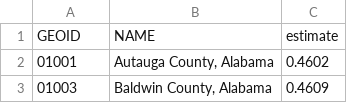
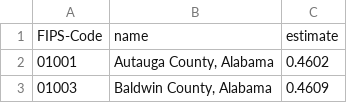
Before and after one commit to mjclawrence/privilege_and_poverty, a CSV file: addison_county_101/storymap_data/gini_counties.csv, drawn as a sheet; only a part is shown; removed rows and columns are numbered as before the commit, all else as after; the diff names each change by its address in the sheet, - before the commit and + after, or states it on an @@ line.

Commit message:
Add FIPS-Code for Datawrapper

```diff
--- a/addison_county_101/storymap_data/gini_counties.csv
+++ b/addison_county_101/storymap_data/gini_counties.csv
-row 1: GEOID | NAME | estimate
+row 1: FIPS-Code | name | estimate
```
